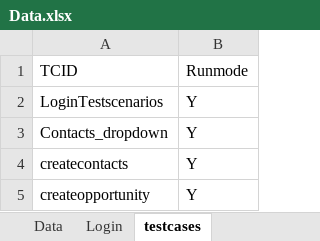
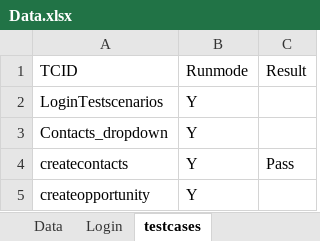
Before and after one commit to pranabkdas85/DemoRepo, an Excel workbook: com.ddf/Data.xlsx, sheet testcases, drawn as a sheet; values as stored, in another font and other column widths than the file's, no borders; the diff names each change by its address in the sheet, - before the commit and + after, or states it on an @@ line.

```diff
--- a/com.ddf/Data.xlsx (sheet testcases)
+++ b/com.ddf/Data.xlsx (sheet testcases)
+column C (Result), row 4: Pass
```
Also changed, not shown: sheet Data, 2 other files.
